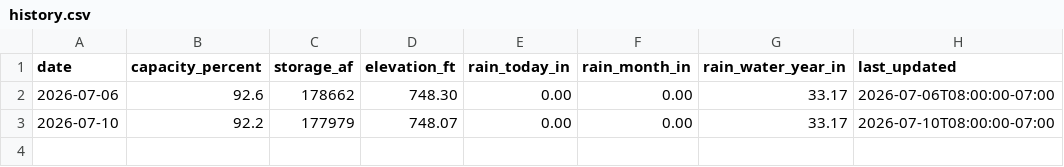
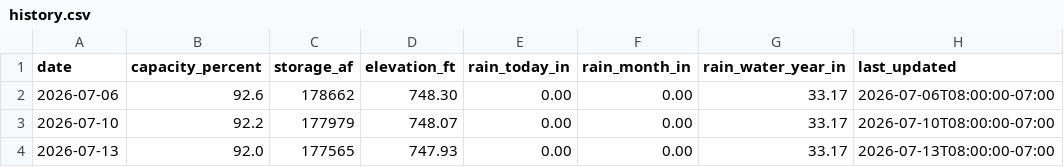
Before and after one commit to Yellow650/cachuma-data, a CSV file: data/history.csv, drawn as a sheet.

```diff
--- a/data/history.csv
+++ b/data/history.csv
@@ -3 +3,2 @@ date,capacity_percent,storage_af,elevation_ft,rain_today_in,rain_month_in,rain_w
 2026-07-10,92.2,177979,748.07,0.00,0.00,33.17,2026-07-10T08:00:00-07:00
+2026-07-13,92.0,177565,747.93,0.00,0.00,33.17,2026-07-13T08:00:00-07:00
```
Also changed, not shown: 1 other file.
